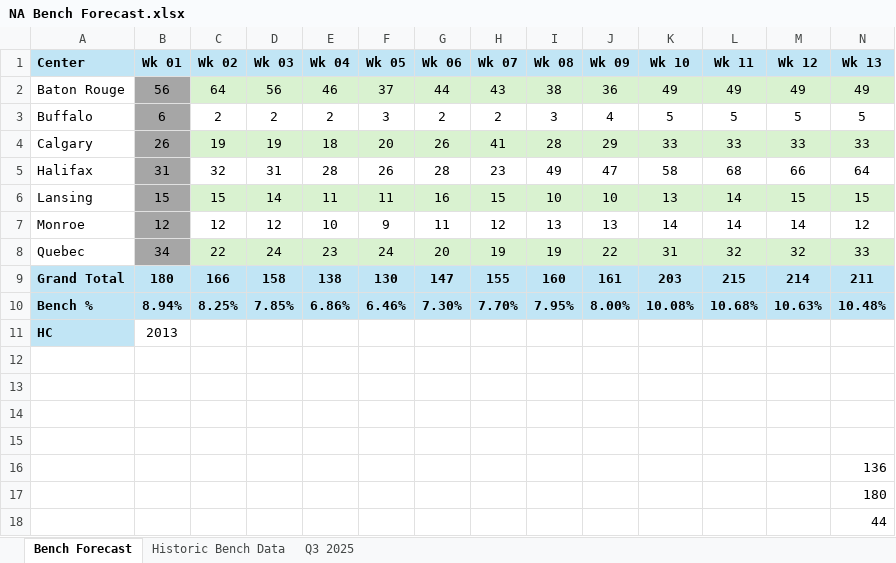
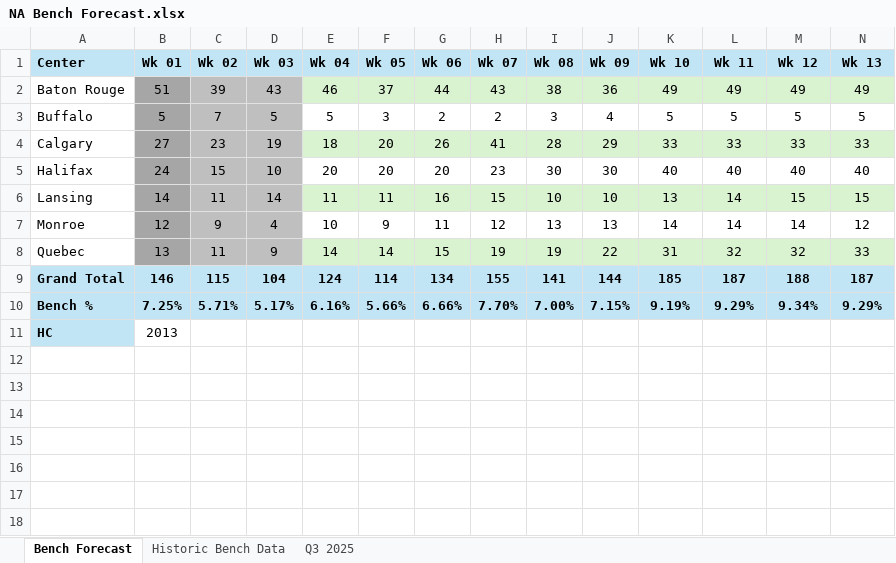
Before and after one commit to jaironaranjo-sudo/bench-forecast-dashboard, an Excel workbook: NA Bench Forecast.xlsx, sheet Bench Forecast, drawn as a sheet; values as stored, in another font and other column widths than the file's, no borders; charts and pictures not drawn; removed rows and columns are numbered as before the commit, all else as after; the diff names each change by its address in the sheet, - before the commit and + after, or states it on an @@ line.

Commit message:
data: update NA Bench Forecast with actuals through Wk 03

```diff
--- a/NA Bench Forecast.xlsx (sheet Bench Forecast)
+++ b/NA Bench Forecast.xlsx (sheet Bench Forecast)
-B2 (Wk 01): 56
+B2 (Wk 01): 51
-C2 (Wk 02): 64
+C2 (Wk 02): 39
-C2:D2 fill: #D9F2D0
+C2:D2 fill: #BFBFBF
-D2 (Wk 03): 56
+D2 (Wk 03): 43
-B3 (Wk 01): 6
+B3 (Wk 01): 5
-C3 (Wk 02): 2
+C3 (Wk 02): 7
-C3:D3 fill: none
+C3:D3 fill: #BFBFBF
-D3 (Wk 03): 2
+D3 (Wk 03): 5
-E3 (Wk 04): 2
+E3 (Wk 04): 5
-B4 (Wk 01): 26
+B4 (Wk 01): 27
-C4 (Wk 02): 19
+C4 (Wk 02): 23
-C4:D4 fill: #D9F2D0
+C4:D4 fill: #BFBFBF
-row 5: Halifax | 31 | 32 | 31 | 28 | 26 | 28 | 23 | 49 | 47 | 58 | 68 | 66 | 64
+row 5: Halifax | 24 | 15 | 10 | 20 | 20 | 20 | 23 | 30 | 30 | 40 | 40 | 40 | 40
-B6 (Wk 01): 15
+B6 (Wk 01): 14
-C6 (Wk 02): 15
+C6 (Wk 02): 11
-C6:D6 fill: #D9F2D0
+C6:D6 fill: #BFBFBF
-C7 (Wk 02): 12
+C7 (Wk 02): 9
-C7:D7 fill: none
+C7:D7 fill: #BFBFBF
-D7 (Wk 03): 12
+D7 (Wk 03): 4
-B8 (Wk 01): 34
+B8 (Wk 01): 13
-C8 (Wk 02): 22
+C8 (Wk 02): 11
-C8:D8 fill: #D9F2D0
+C8:D8 fill: #BFBFBF
-D8 (Wk 03): 24
+D8 (Wk 03): 9
-E8 (Wk 04): 23
+E8 (Wk 04): 14
-F8 (Wk 05): 24
+F8 (Wk 05): 14
-G8 (Wk 06): 20
+G8 (Wk 06): 15
-row 9: Grand Total | 180 | 166 | 158 | 138 | 130 | 147 | 155 | 160 | 161 | 203 | 215 | 214 | 211
-row 10: Bench % | 8.94% | 8.25% | 7.85% | 6.86% | 6.46% | 7.30% | 7.70% | 7.95% | 8.00% | 10.08% | 10.68% | 10.63% | 10.48%
+row 9: Grand Total | 146 | 115 | 104 | 124 | 114 | 134 | 155 | 141 | 144 | 185 | 187 | 188 | 187
+row 10: Bench % | 7.25% | 5.71% | 5.17% | 6.16% | 5.66% | 6.66% | 7.70% | 7.00% | 7.15% | 9.19% | 9.29% | 9.34% | 9.29%
-row 12: (empty)
-row 13: (empty)
-row 14: (empty)
-row 15: (empty)
-row 16:  |  |  |  |  |  |  |  |  |  |  |  |  | 136
-row 17:  |  |  |  |  |  |  |  |  |  |  |  |  | 180
-row 18:  |  |  |  |  |  |  |  |  |  |  |  |  | 44
```
Also changed, not shown: sheet Q3 2025, sheet Historic Bench Data, charts or pictures.
